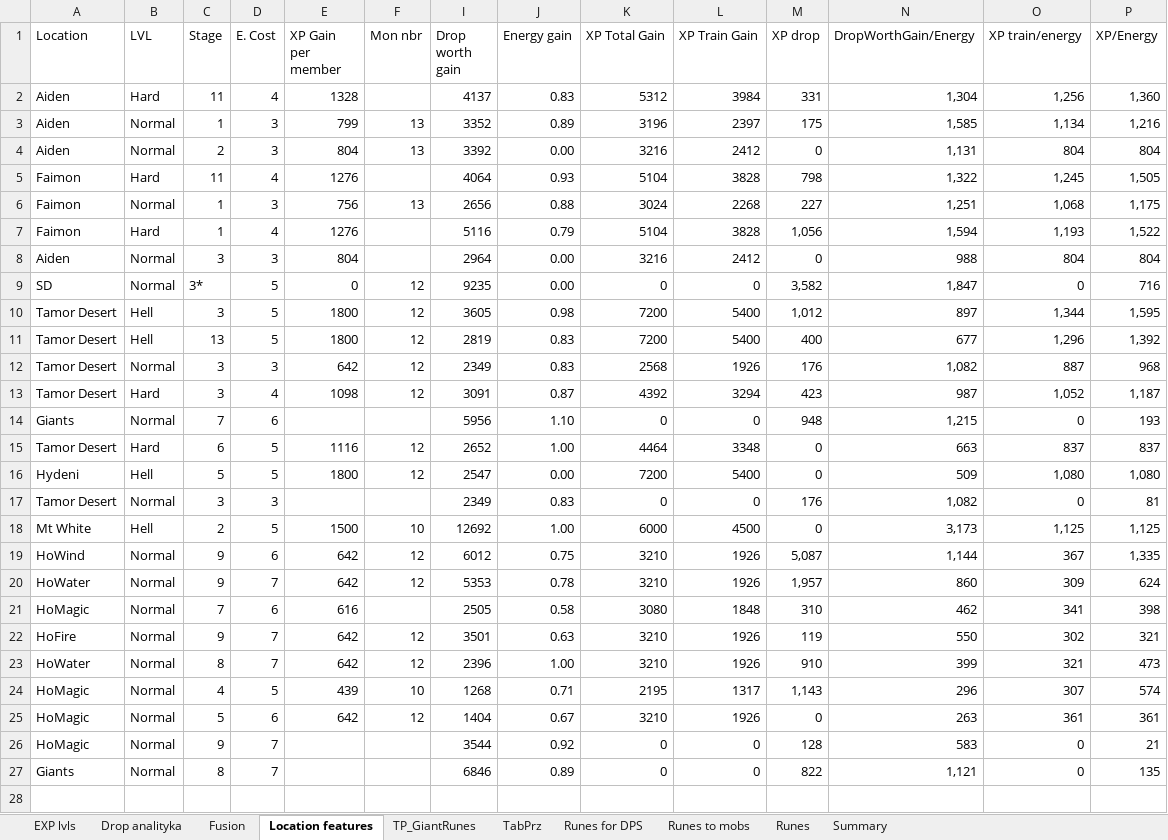
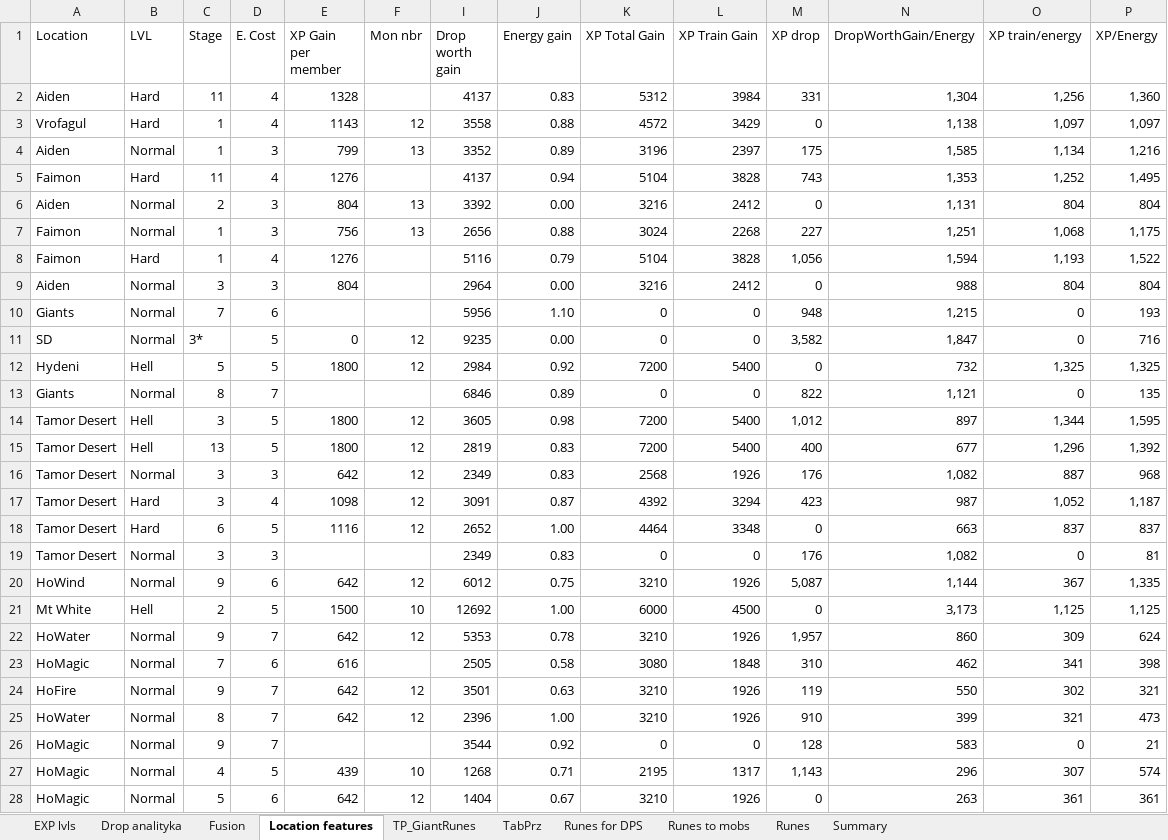
Before and after one commit to mariusz1976/mmorpg, an Excel workbook: Summoners_wars.xlsx, sheet Location features, drawn as a sheet; only a part is shown; values as stored, in another font and other column widths than the file's, no borders; table styles not drawn; removed rows and columns are numbered as before the commit, all else as after; rows hold the shown columns only; the diff names each change by its address in the sheet, - before the commit and + after, or states it on an @@ line.

```diff
--- a/Summoners_wars.xlsx (sheet Location features)
+++ b/Summoners_wars.xlsx (sheet Location features)
+row 3: Vrofagul | Hard | 1 | 4 | 1143 | 12 | 3558 | 0.88 | 4572 | 3429 | 0 | 1,138 | 1,097 | 1,097
+row 5: Faimon | Hard | 11 | 4 | 1276 |  | 4137 | 0.94 | 5104 | 3828 | 743 | 1,353 | 1,252 | 1,495
-row 5: Faimon | Hard | 11 | 4 | 1276 |  | 4064 | 0.93 | 5104 | 3828 | 798 | 1,322 | 1,245 | 1,505
@@ row 14 moved to row 10: Giants @@
+row 12: Hydeni | Hell | 5 | 5 | 1800 | 12 | 2984 | 0.92 | 7200 | 5400 | 0 | 732 | 1,325 | 1,325
@@ row 27 moved to row 13: Giants @@
-row 16: Hydeni | Hell | 5 | 5 | 1800 | 12 | 2547 | 0.00 | 7200 | 5400 | 0 | 509 | 1,080 | 1,080
@@ row 19 moved to row 20: HoWind @@
```
Also changed, not shown: sheet Drop analityka, sheet Summary, sheet EXP lvls, sheet Fusion, sheet TabPrz, sheet TP_GiantRunes, formulas that keep their value, hidden cells.
